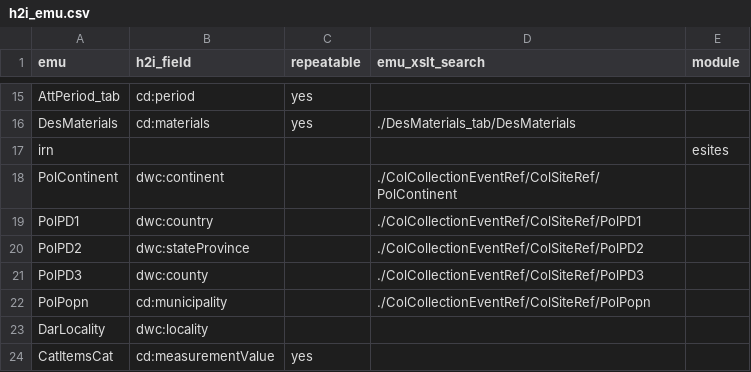
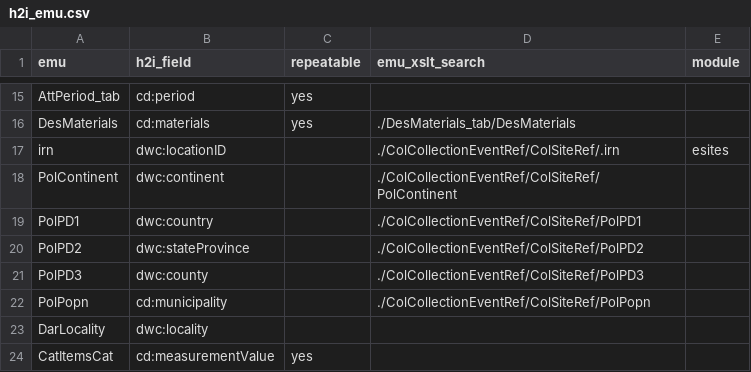
Before and after one commit to fieldmuseum/EMu-xml-to-json, a CSV file: mappings/h2i_emu.csv, drawn as a sheet; only a part is shown, gaps mark what is left out.

Commit message:
Added locationID

```diff
--- a/mappings/h2i_emu.csv
+++ b/mappings/h2i_emu.csv
@@ -16,3 +16,3 @@ AttPeriod_tab,cd:period,yes,,
 DesMaterials,cd:materials,yes,./DesMaterials_tab/DesMaterials,
-irn,,,,esites
+irn,dwc:locationID,,./ColCollectionEventRef/ColSiteRef/.irn,esites
 PolContinent,dwc:continent,,./ColCollectionEventRef/ColSiteRef/PolContinent,
```
